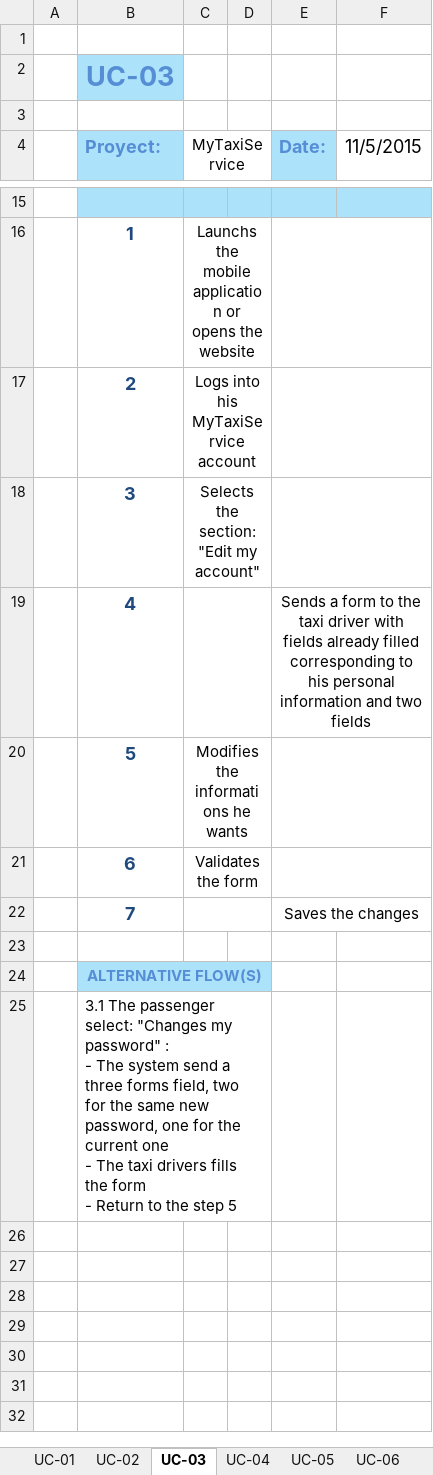
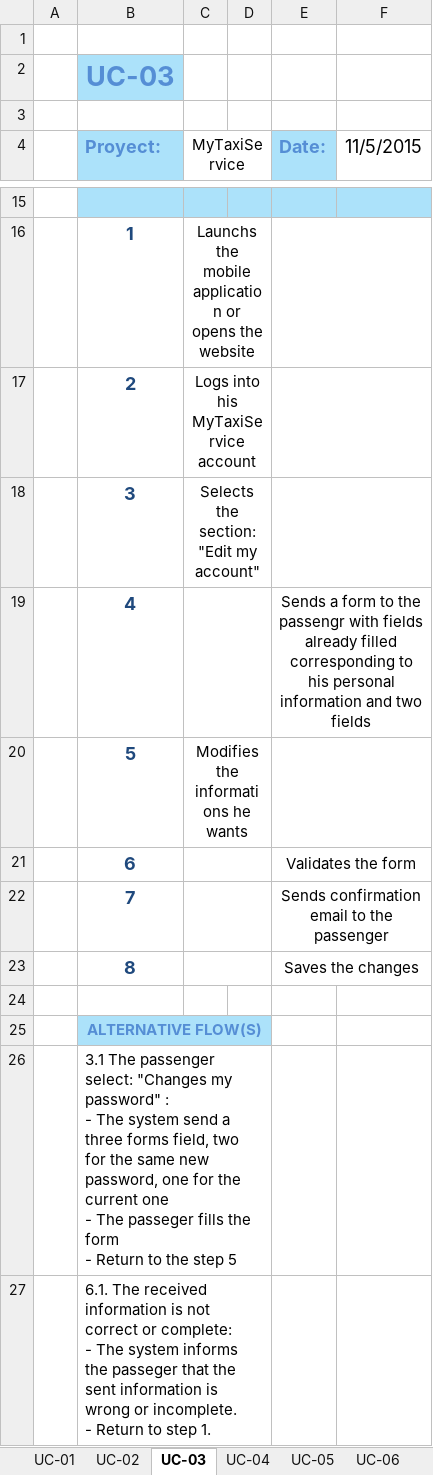
Before and after one commit to dvaccam/SE2-PoliMi-MyTaxi, an Excel workbook: Deliverables/RASD/Use Case specification 0.2.xlsx, sheet UC-03, drawn as a sheet; only a part is shown, gaps mark what is left out; values as stored, in another font and other column widths than the file's, no borders; addresses are those after the commit; ↵ is a line break in a cell; the diff names each change by its address in the sheet, - before the commit and + after, or states it on an @@ line.

```diff
--- a/Deliverables/RASD/Use Case specification 0.2.xlsx (sheet UC-03)
+++ b/Deliverables/RASD/Use Case specification 0.2.xlsx (sheet UC-03)
-E19 (Date:): …to the taxi driver with fields…
+E19 (Date:): …to the passengr with fields…
-C21 (MyTaxiService): Validates the form
+C21 (MyTaxiService): (empty)
-E21 (Date:): (empty)
+E21 (Date:): Validates the form
-E22 (Date:): Saves the changes
+E22 (Date:): Sends confirmation email to the passenger
+row 23:  | 8 |  |  | Saves the changes
-B26 (Proyect:): …- The taxi drivers fills the…
+B26 (Proyect:): …- The passeger fills the…
+row 27:  | 6.1. The received information is not correct or complete: ↵ - The system informs the passeger that the sent information is wrong or incomplete. ↵ - Return to step 1.
```
Also changed, not shown: sheet UC-07, sheet UC-02, sheet UC-01, sheet UC-08, 52 other files.
